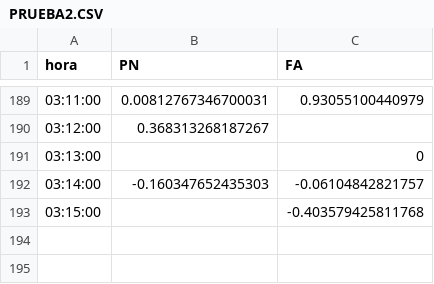
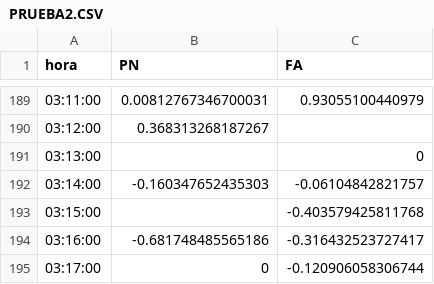
Before and after one commit to verdierdiego/analisis-sentimientos, a CSV file: balotaje/Actualizacion_Graficos/PRUEBA2.CSV, drawn as a sheet; only a part is shown, gaps mark what is left out.

Commit message:
hora actualizada 03:19:58

```diff
--- a/balotaje/Actualizacion_Graficos/PRUEBA2.CSV
+++ b/balotaje/Actualizacion_Graficos/PRUEBA2.CSV
@@ -193 +193,3 @@ hora,PN,FA
 03:15:00,,-0.403579425811768
+03:16:00,-0.681748485565186,-0.316432523727417
+03:17:00,0,-0.120906058306744
```
Also changed, not shown: balotaje/Actualizacion_Graficos/hashtags_balotaje.csv, balotaje/Actualizacion_Graficos/menciones_balotaje.csv, 7 other files.
